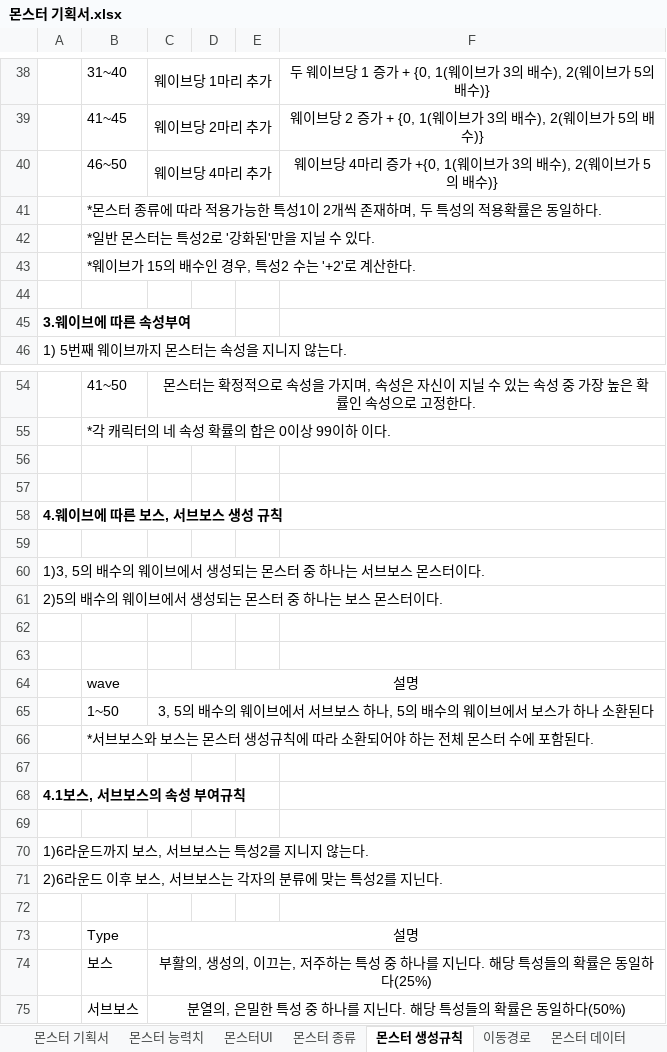
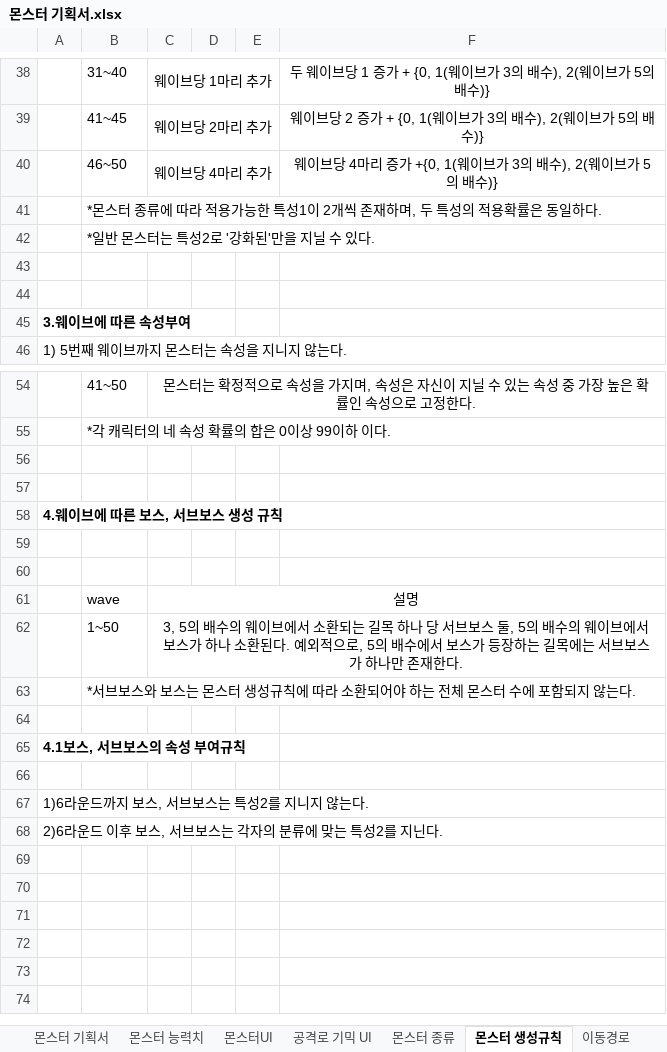
Before and after one commit to ChoWook/PlumTowerDefecne, an Excel workbook: Design/몬스터 기획서.xlsx, sheet 몬스터 생성규칙, drawn as a sheet; only a part is shown, gaps mark what is left out; values as stored, in another font and other column widths than the file's, no borders; removed rows and columns are numbered as before the commit, all else as after; the diff names each change by its address in the sheet, - before the commit and + after, or states it on an @@ line.

```diff
--- a/Design/몬스터 기획서.xlsx (sheet 몬스터 생성규칙)
+++ b/Design/몬스터 기획서.xlsx (sheet 몬스터 생성규칙)
+sheet tab: 공격로 기믹 UI
-B43: *웨이브가 15의 배수인 경우, 특성2 수는 '+2'로 계산한다.
+B43: (empty)
-row 60: 1)3, 5의 배수의 웨이브에서 생성되는 몬스터 중 하나는 서브보스 몬스터이다.
-row 61: 2)5의 배수의 웨이브에서 생성되는 몬스터 중 하나는 보스 몬스터이다.
-row 62: (empty)
-C62: …브에서 서브보스 하나, 5의 배수의 웨이브에서 보스가 하나 소환된다
+C62: …브에서 소환되는 길목 하나 당 서브보스 둘, 5의 배수의 웨이브에서 보스가 하나 소환된다. 예외적으로, 5의 배수에서 보스가 등장하는 길목에는 서브보스가 하나만 존재한다.
-B63: …에 포함된다.
+B63: …에 포함되지 않는다.
-row 72: (empty)
-row 73:  | Type | 설명
-row 74:  | 보스 | 부활의, 생성의, 이끄는, 저주하는 특성 중 하나를 지닌다. 해당 특성들의 확률은 동일하다(25%)
-row 75:  | 서브보스 | 분열의, 은밀한 특성 중 하나를 지닌다. 해당 특성들의 확률은 동일하다(50%)
```
Also changed, not shown: sheet 몬스터 능력치, sheet 몬스터 데이터, sheet 몬스터 기획서, sheet 몬스터 종류.
